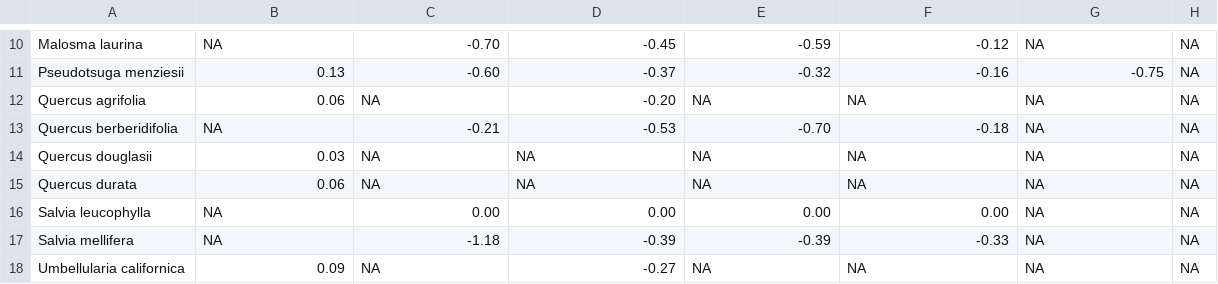
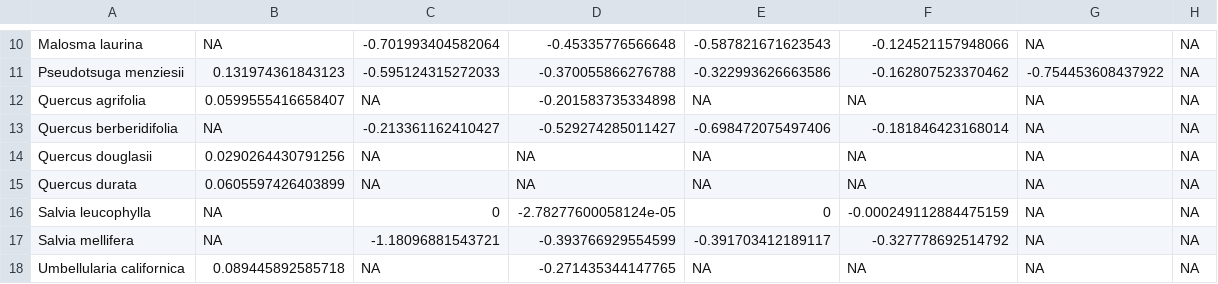
Before and after one commit to dackerly/PepperwoodLFM, a CSV file: data/other_studies/try-cvs.csv, drawn as a sheet; only a part is shown, gaps mark what is left out; the diff covers the shown part only; the diff names each change by its address in the sheet, - before the commit and + after, or states it on an @@ line.

```diff
--- a/data/other_studies/try-cvs.csv
+++ b/data/other_studies/try-cvs.csv
-C10: -0.70
+C10: -0.701993404582064
-D10: -0.45
+D10: -0.45335776566648
-E10: -0.59
+E10: -0.587821671623543
-F10: -0.12
+F10: -0.124521157948066
-B11: 0.13
+B11: 0.131974361843123
-C11: -0.60
+C11: -0.595124315272033
-D11: -0.37
+D11: -0.370055866276788
-E11: -0.32
+E11: -0.322993626663586
-F11: -0.16
+F11: -0.162807523370462
-G11: -0.75
+G11: -0.754453608437922
-B12: 0.06
+B12: 0.0599555416658407
-D12: -0.20
+D12: -0.201583735334898
-C13: -0.21
+C13: -0.213361162410427
-D13: -0.53
+D13: -0.529274285011427
-E13: -0.70
+E13: -0.698472075497406
-F13: -0.18
+F13: -0.181846423168014
-B14: 0.03
+B14: 0.0290264430791256
-B15: 0.06
+B15: 0.0605597426403899
-C16: 0.00
+C16: 0
-D16: 0.00
+D16: -2.78277600058124e-05
-E16: 0.00
+E16: 0
-F16: 0.00
+F16: -0.000249112884475159
-C17: -1.18
+C17: -1.18096881543721
-D17: -0.39
+D17: -0.393766929554599
-E17: -0.39
+E17: -0.391703412189117
-F17: -0.33
+F17: -0.327778692514792
-B18: 0.09
+B18: 0.089445892585718
-D18: -0.27
+D18: -0.271435344147765
```
Also changed, not shown: 1 added row, 1 removed row and 27 edited cells elsewhere in this file, data/other_studies/try-means.csv, 16 other files.
